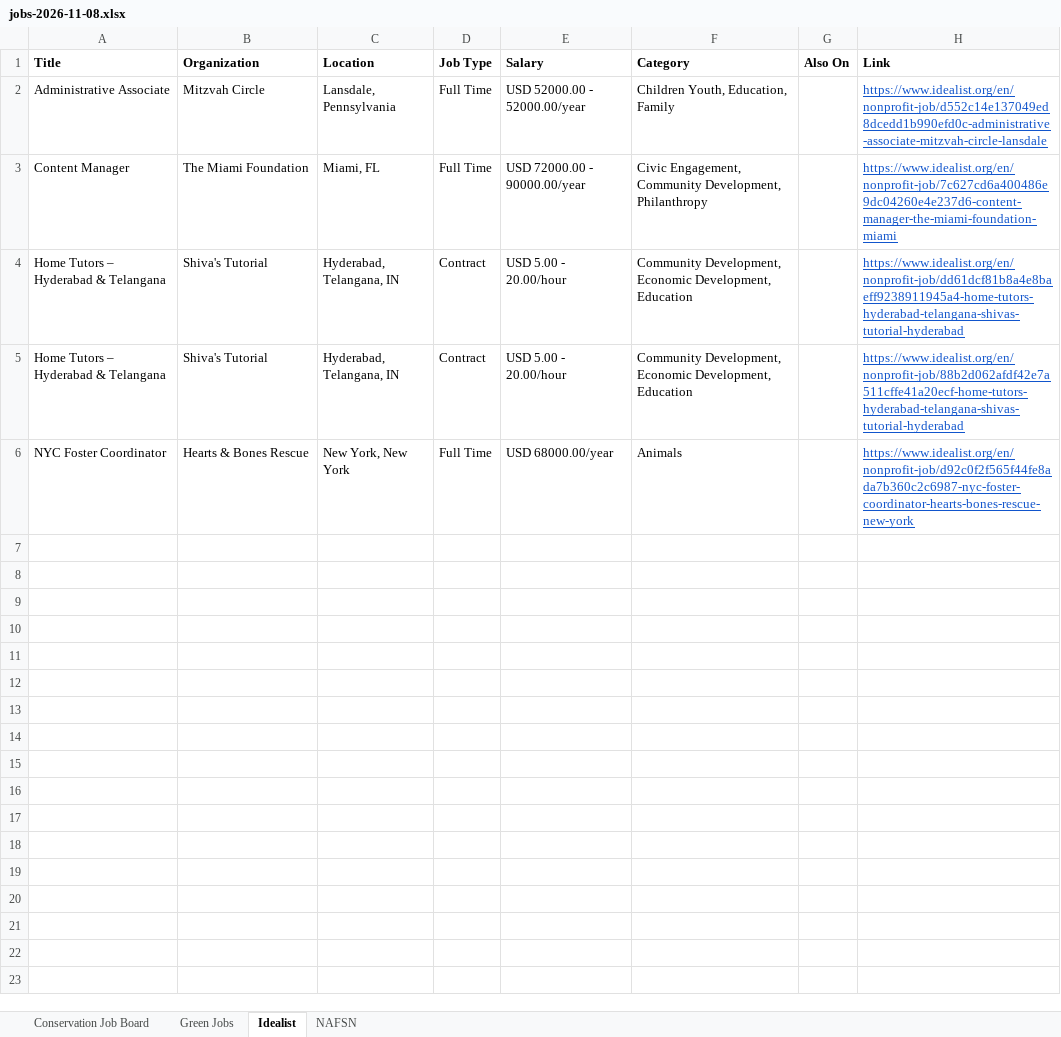
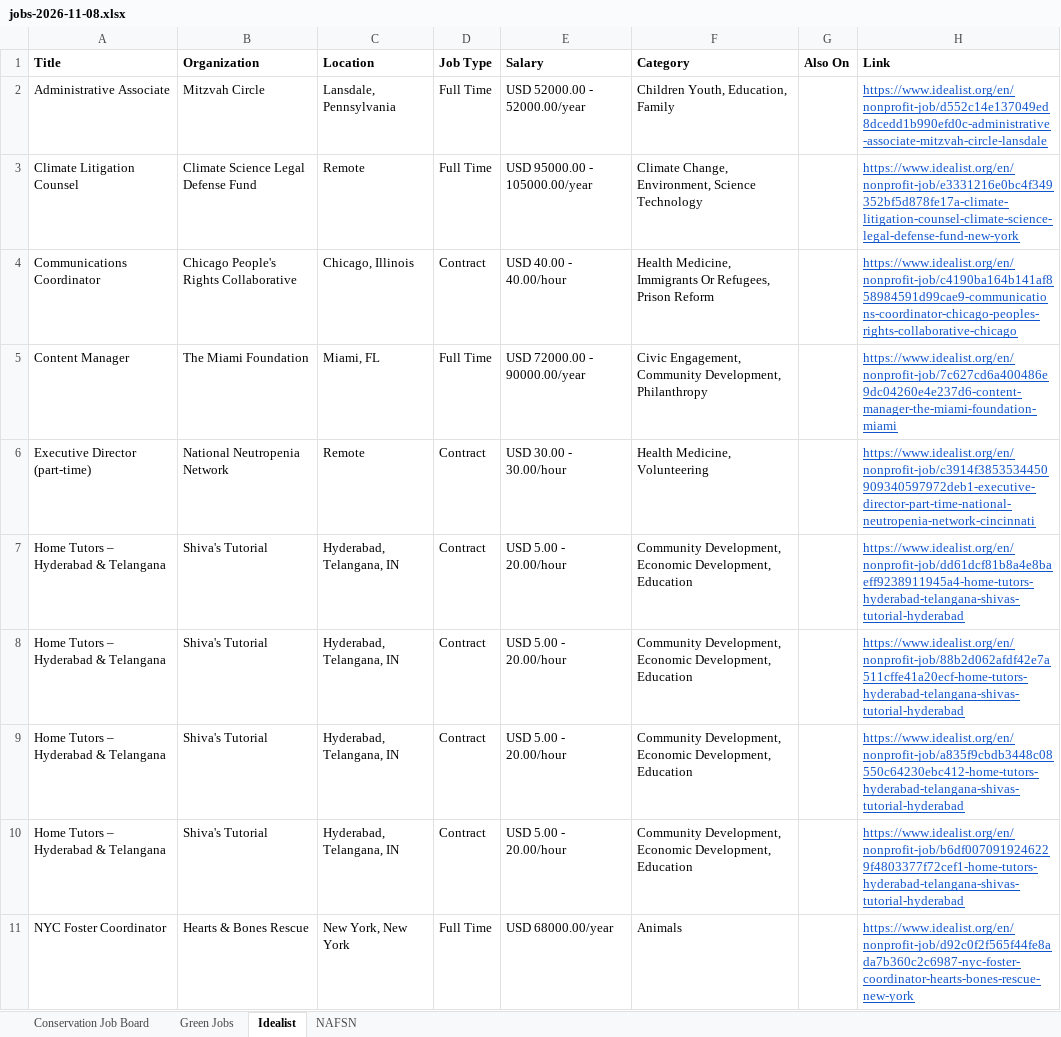
Before and after one commit to dchandarana07/jobs-digest, an Excel workbook: docs/xlsx/jobs-2026-11-08.xlsx, sheet Idealist, drawn as a sheet; values as stored, in another font and other column widths than the file's, no borders; the diff names each change by its address in the sheet, - before the commit and + after, or states it on an @@ line.

```diff
--- a/docs/xlsx/jobs-2026-11-08.xlsx (sheet Idealist)
+++ b/docs/xlsx/jobs-2026-11-08.xlsx (sheet Idealist)
+row 3: Climate Litigation Counsel | Climate Science Legal Defense Fund | Remote | Full Time | USD 95000.00 - 105000.00/year | Climate Change, Environment, Science Technology |  | https://www.idealist.org/en/nonprofit-job/e3331216e0bc4f349352bf5d878fe17a-climate-litigation-counsel-climate-science-legal-defense-fund-new-york
+row 4: Communications Coordinator | Chicago People's Rights Collaborative | Chicago, Illinois | Contract | USD 40.00 - 40.00/hour | Health Medicine, Immigrants Or Refugees, Prison Reform |  | https://www.idealist.org/en/nonprofit-job/c4190ba164b141af858984591d99cae9-communications-coordinator-chicago-peoples-rights-collaborative-chicago
+row 6: Executive Director (part-time) | National Neutropenia Network | Remote | Contract | USD 30.00 - 30.00/hour | Health Medicine, Volunteering |  | https://www.idealist.org/en/nonprofit-job/c3914f3853534450909340597972deb1-executive-director-part-time-national-neutropenia-network-cincinnati
+row 9: Home Tutors – Hyderabad & Telangana | Shiva's Tutorial | Hyderabad, Telangana, IN | Contract | USD 5.00 - 20.00/hour | Community Development, Economic Development, Education |  | https://www.idealist.org/en/nonprofit-job/a835f9cbdb3448c08550c64230ebc412-home-tutors-hyderabad-telangana-shivas-tutorial-hyderabad
+row 10: Home Tutors – Hyderabad & Telangana | Shiva's Tutorial | Hyderabad, Telangana, IN | Contract | USD 5.00 - 20.00/hour | Community Development, Economic Development, Education |  | https://www.idealist.org/en/nonprofit-job/b6df0070919246229f4803377f72cef1-home-tutors-hyderabad-telangana-shivas-tutorial-hyderabad
```
Also changed, not shown: 5 other files.
